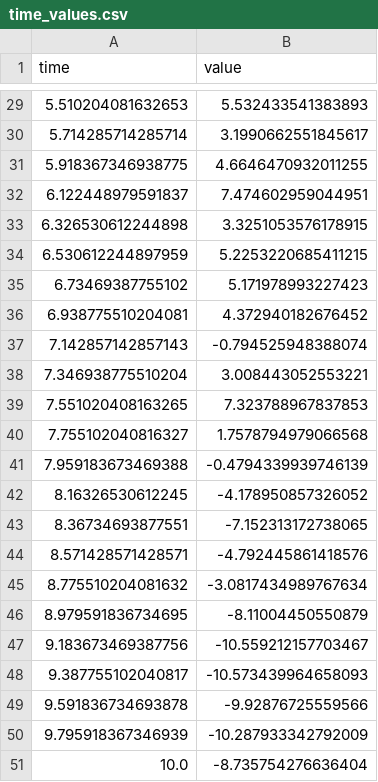
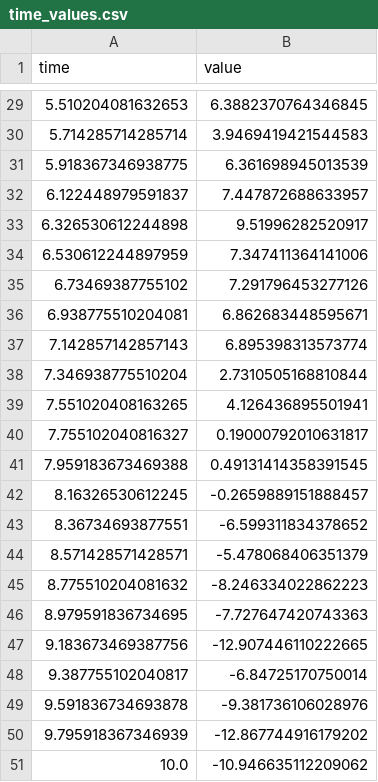
Before and after one commit to colabobio/teaching-materials, a CSV file: gsbs-bbs764/time_values.csv, drawn as a sheet; only a part is shown, gaps mark what is left out; the diff covers the shown part only.

```diff
--- a/gsbs-bbs764/time_values.csv
+++ b/gsbs-bbs764/time_values.csv
@@ -29,23 +29,23 @@ time,value
-5.510204081632653,5.532433541383893
-5.714285714285714,3.1990662551845617
-5.918367346938775,4.6646470932011255
-6.122448979591837,7.474602959044951
-6.326530612244898,3.3251053576178915
-6.530612244897959,5.2253220685411215
-6.73469387755102,5.171978993227423
-6.938775510204081,4.372940182676452
-7.142857142857143,-0.794525948388074
-7.346938775510204,3.008443052553221
-7.551020408163265,7.323788967837853
-7.755102040816327,1.7578794979066568
-7.959183673469388,-0.4794339939746139
-8.16326530612245,-4.178950857326052
-8.36734693877551,-7.152313172738065
-8.571428571428571,-4.792445861418576
-8.775510204081632,-3.0817434989767634
-8.979591836734695,-8.11004450550879
-9.183673469387756,-10.559212157703467
-9.387755102040817,-10.573439964658093
-9.591836734693878,-9.92876725559566
-9.795918367346939,-10.287933342792009
-10.0,-8.735754276636404
+5.510204081632653,6.3882370764346845
+5.714285714285714,3.9469419421544583
+5.918367346938775,6.361698945013539
+6.122448979591837,7.447872688633957
+6.326530612244898,9.51996282520917
+6.530612244897959,7.347411364141006
+6.73469387755102,7.291796453277126
+6.938775510204081,6.862683448595671
+7.142857142857143,6.895398313573774
+7.346938775510204,2.7310505168810844
+7.551020408163265,4.126436895501941
+7.755102040816327,0.19000792010631817
+7.959183673469388,0.49131414358391545
+8.16326530612245,-0.2659889151888457
+8.36734693877551,-6.599311834378652
+8.571428571428571,-5.478068406351379
+8.775510204081632,-8.246334022862223
+8.979591836734695,-7.727647420743363
+9.183673469387756,-12.907446110222665
+9.387755102040817,-6.84725170750014
+9.591836734693878,-9.381736106028976
+9.795918367346939,-12.867744916179202
+10.0,-10.946635112209062
```
Also changed, not shown: 27 edited cells elsewhere in this file, 1 other file.
